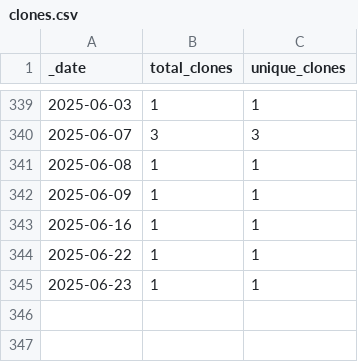
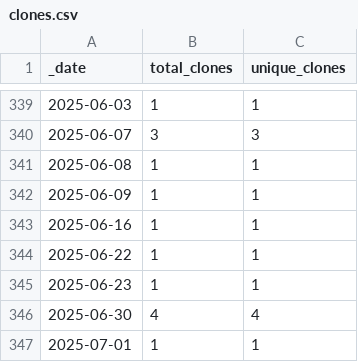
Before and after one commit to opentecr/opentecr-schema, a CSV file: traffic/clones.csv, drawn as a sheet; only a part is shown, gaps mark what is left out; the diff names each change by its address in the sheet, - before the commit and + after, or states it on an @@ line.

Commit message:
GitHub traffic

```diff
--- a/traffic/clones.csv
+++ b/traffic/clones.csv
+row 346: 2025-06-30 | 4 | 4
+row 347: 2025-07-01 | 1 | 1
```
Also changed, not shown: 1 other file.
